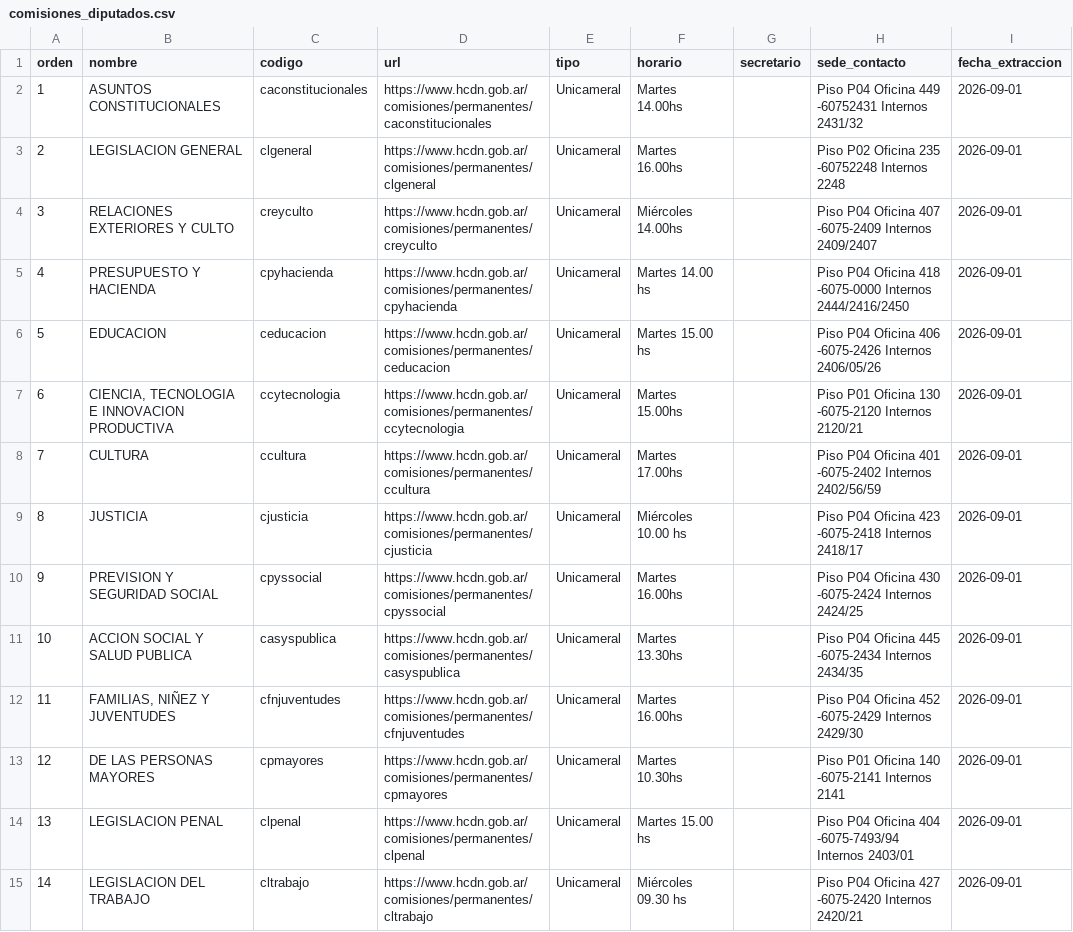
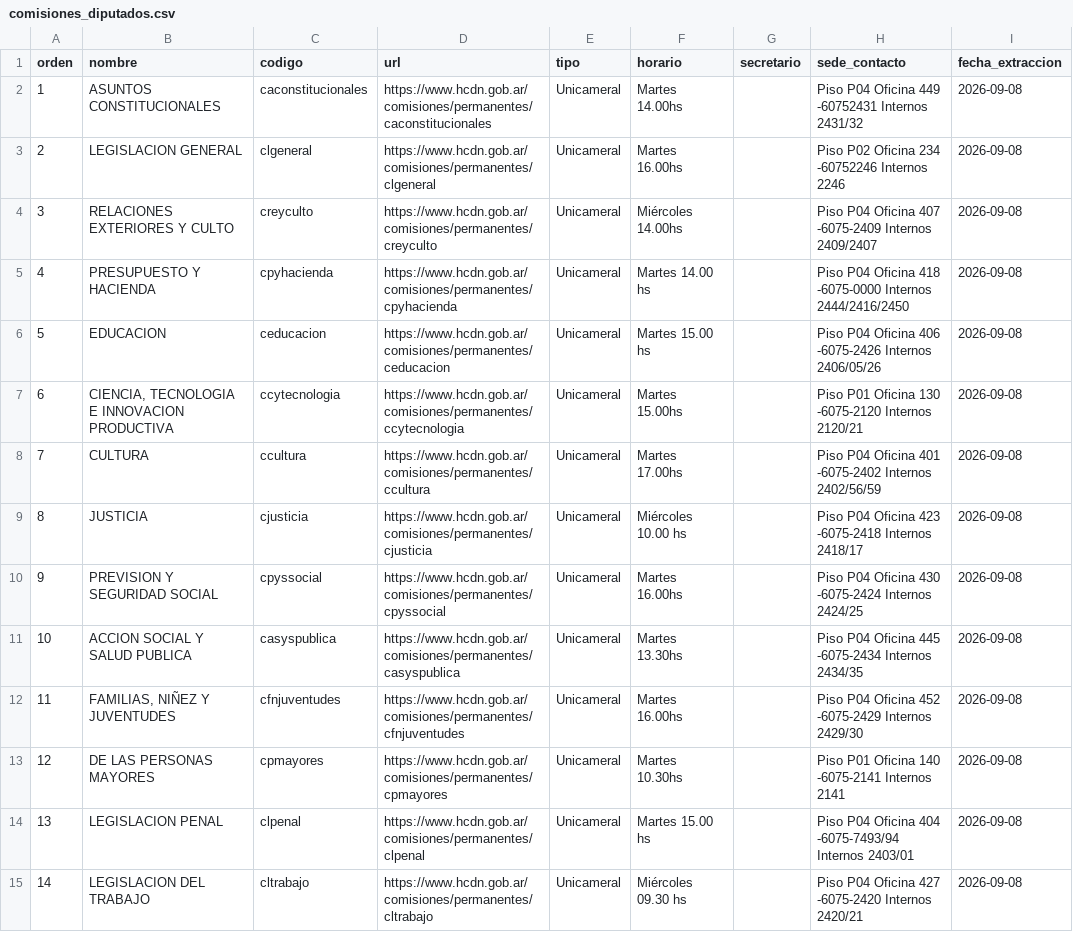
Before and after one commit to rusosnith/ScrapperTown, a CSV file: comisiones_diputados.csv, drawn as a sheet; only a part is shown; the diff covers the shown part only.

```diff
--- a/comisiones_diputados.csv
+++ b/comisiones_diputados.csv
@@ -1,15 +1,15 @@
 orden,nombre,codigo,url,tipo,horario,secretario,sede_contacto,fecha_extraccion
-1,ASUNTOS CONSTITUCIONALES,caconstitucionales,https://www.hcdn.gob.ar/comisiones/permanentes/caconstitucionales,Unicameral,Martes 14.00hs,,Piso P04 Oficina 449 -60752431 Internos 2431/32,2026-09-01
-2,LEGISLACION GENERAL,clgeneral,https://www.hcdn.gob.ar/comisiones/permanentes/clgeneral,Unicameral,Martes 16.00hs,,Piso P02 Oficina 235 -60752248 Internos 2248,2026-09-01
-3,RELACIONES EXTERIORES Y CULTO,creyculto,https://www.hcdn.gob.ar/comisiones/permanentes/creyculto,Unicameral,Miércoles 14.00hs,,Piso P04 Oficina 407 -6075-2409 Internos 2409/2407,2026-09-01
-4,PRESUPUESTO Y HACIENDA,cpyhacienda,https://www.hcdn.gob.ar/comisiones/permanentes/cpyhacienda,Unicameral,Martes 14.00 hs,,Piso P04 Oficina 418 -6075-0000 Internos 2444/2416/2450,2026-09-01
-5,EDUCACION,ceducacion,https://www.hcdn.gob.ar/comisiones/permanentes/ceducacion,Unicameral,Martes 15.00 hs,,Piso P04 Oficina 406 -6075-2426 Internos 2406/05/26,2026-09-01
-6,"CIENCIA, TECNOLOGIA E INNOVACION PRODUCTIVA",ccytecnologia,https://www.hcdn.gob.ar/comisiones/permanentes/ccytecnologia,Unicameral,Martes 15.00hs,,Piso P01 Oficina 130 -6075-2120 Internos 2120/21,2026-09-01
-7,CULTURA,ccultura,https://www.hcdn.gob.ar/comisiones/permanentes/ccultura,Unicameral,Martes 17.00hs,,Piso P04 Oficina 401 -6075-2402 Internos 2402/56/59,2026-09-01
-8,JUSTICIA,cjusticia,https://www.hcdn.gob.ar/comisiones/permanentes/cjusticia,Unicameral,Miércoles 10.00 hs,,Piso P04 Oficina 423 -6075-2418 Internos 2418/17,2026-09-01
-9,PREVISION Y SEGURIDAD SOCIAL,cpyssocial,https://www.hcdn.gob.ar/comisiones/permanentes/cpyssocial,Unicameral,Martes 16.00hs,,Piso P04 Oficina 430 -6075-2424 Internos 2424/25,2026-09-01
-10,ACCION SOCIAL Y SALUD PUBLICA,casyspublica,https://www.hcdn.gob.ar/comisiones/permanentes/casyspublica,Unicameral,Martes 13.30hs,,Piso P04 Oficina 445 -6075-2434 Internos 2434/35,2026-09-01
-11,"FAMILIAS, NIÑEZ Y JUVENTUDES",cfnjuventudes,https://www.hcdn.gob.ar/comisiones/permanentes/cfnjuventudes,Unicameral,Martes 16.00hs,,Piso P04 Oficina 452 -6075-2429 Internos 2429/30,2026-09-01
-12,DE LAS PERSONAS MAYORES,cpmayores,https://www.hcdn.gob.ar/comisiones/permanentes/cpmayores,Unicameral,Martes 10.30hs,,Piso P01 Oficina 140 -6075-2141 Internos 2141,2026-09-01
-13,LEGISLACION PENAL,clpenal,https://www.hcdn.gob.ar/comisiones/permanentes/clpenal,Unicameral,Martes 15.00 hs,,Piso P04 Oficina 404 -6075-7493/94 Internos 2403/01,2026-09-01
-14,LEGISLACION DEL TRABAJO,cltrabajo,https://www.hcdn.gob.ar/comisiones/permanentes/cltrabajo,Unicameral,Miércoles 09.30 hs,,Piso P04 Oficina 427 -6075-2420 Internos 2420/21,2026-09-01
+1,ASUNTOS CONSTITUCIONALES,caconstitucionales,https://www.hcdn.gob.ar/comisiones/permanentes/caconstitucionales,Unicameral,Martes 14.00hs,,Piso P04 Oficina 449 -60752431 Internos 2431/32,2026-09-08
+2,LEGISLACION GENERAL,clgeneral,https://www.hcdn.gob.ar/comisiones/permanentes/clgeneral,Unicameral,Martes 16.00hs,,Piso P02 Oficina 234 -60752246 Internos 2246,2026-09-08
+3,RELACIONES EXTERIORES Y CULTO,creyculto,https://www.hcdn.gob.ar/comisiones/permanentes/creyculto,Unicameral,Miércoles 14.00hs,,Piso P04 Oficina 407 -6075-2409 Internos 2409/2407,2026-09-08
+4,PRESUPUESTO Y HACIENDA,cpyhacienda,https://www.hcdn.gob.ar/comisiones/permanentes/cpyhacienda,Unicameral,Martes 14.00 hs,,Piso P04 Oficina 418 -6075-0000 Internos 2444/2416/2450,2026-09-08
+5,EDUCACION,ceducacion,https://www.hcdn.gob.ar/comisiones/permanentes/ceducacion,Unicameral,Martes 15.00 hs,,Piso P04 Oficina 406 -6075-2426 Internos 2406/05/26,2026-09-08
+6,"CIENCIA, TECNOLOGIA E INNOVACION PRODUCTIVA",ccytecnologia,https://www.hcdn.gob.ar/comisiones/permanentes/ccytecnologia,Unicameral,Martes 15.00hs,,Piso P01 Oficina 130 -6075-2120 Internos 2120/21,2026-09-08
+7,CULTURA,ccultura,https://www.hcdn.gob.ar/comisiones/permanentes/ccultura,Unicameral,Martes 17.00hs,,Piso P04 Oficina 401 -6075-2402 Internos 2402/56/59,2026-09-08
+8,JUSTICIA,cjusticia,https://www.hcdn.gob.ar/comisiones/permanentes/cjusticia,Unicameral,Miércoles 10.00 hs,,Piso P04 Oficina 423 -6075-2418 Internos 2418/17,2026-09-08
+9,PREVISION Y SEGURIDAD SOCIAL,cpyssocial,https://www.hcdn.gob.ar/comisiones/permanentes/cpyssocial,Unicameral,Martes 16.00hs,,Piso P04 Oficina 430 -6075-2424 Internos 2424/25,2026-09-08
+10,ACCION SOCIAL Y SALUD PUBLICA,casyspublica,https://www.hcdn.gob.ar/comisiones/permanentes/casyspublica,Unicameral,Martes 13.30hs,,Piso P04 Oficina 445 -6075-2434 Internos 2434/35,2026-09-08
+11,"FAMILIAS, NIÑEZ Y JUVENTUDES",cfnjuventudes,https://www.hcdn.gob.ar/comisiones/permanentes/cfnjuventudes,Unicameral,Martes 16.00hs,,Piso P04 Oficina 452 -6075-2429 Internos 2429/30,2026-09-08
+12,DE LAS PERSONAS MAYORES,cpmayores,https://www.hcdn.gob.ar/comisiones/permanentes/cpmayores,Unicameral,Martes 10.30hs,,Piso P01 Oficina 140 -6075-2141 Internos 2141,2026-09-08
+13,LEGISLACION PENAL,clpenal,https://www.hcdn.gob.ar/comisiones/permanentes/clpenal,Unicameral,Martes 15.00 hs,,Piso P04 Oficina 404 -6075-7493/94 Internos 2403/01,2026-09-08
+14,LEGISLACION DEL TRABAJO,cltrabajo,https://www.hcdn.gob.ar/comisiones/permanentes/cltrabajo,Unicameral,Miércoles 09.30 hs,,Piso P04 Oficina 427 -6075-2420 Internos 2420/21,2026-09-08
```
Also changed, not shown: 32 edited cells elsewhere in this file, integrantes_comisiones.csv, reuniones_diputados.csv.
